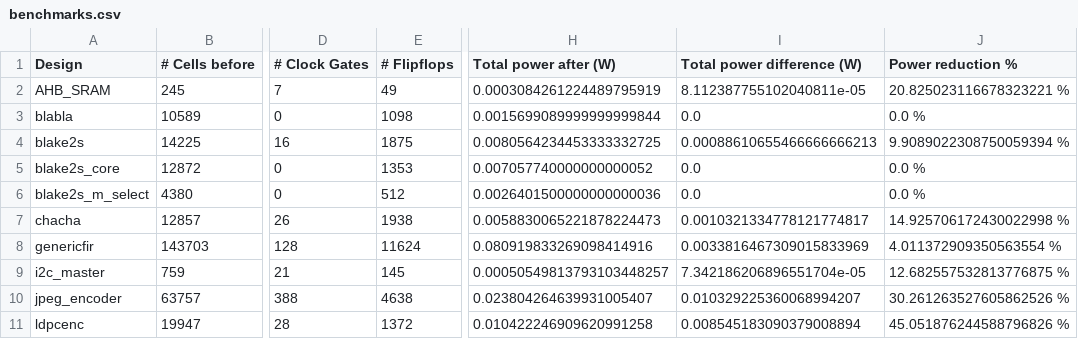
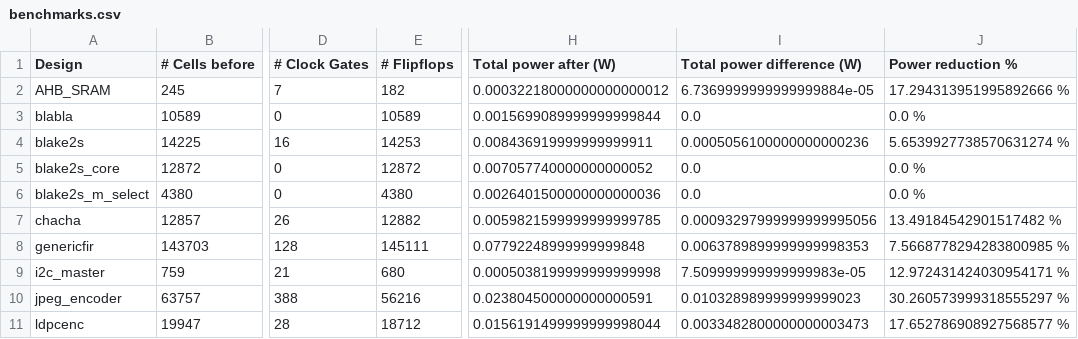
Before and after one commit to AUCOHL/Lighter, a CSV file: stats/benchmarks.csv, drawn as a sheet; only a part is shown, gaps mark what is left out; the diff covers the shown part only; the diff names each change by its address in the sheet, - before the commit and + after, or states it on an @@ line.

```diff
--- a/stats/benchmarks.csv
+++ b/stats/benchmarks.csv
-E2 (# Flipflops): 49
+E2 (# Flipflops): 182
-H2 (Total power after (W)): 0.0003084261224489795919
+H2 (Total power after (W)): 0.00032218000000000000012
-I2 (Total power difference (W)): 8.112387755102040811e-05
+I2 (Total power difference (W)): 6.7369999999999999884e-05
-J2 (Power reduction %): 20.825023116678323221 %
+J2 (Power reduction %): 17.294313951995892666 %
-E3 (# Flipflops): 1098
+E3 (# Flipflops): 10589
-E4 (# Flipflops): 1875
+E4 (# Flipflops): 14253
-H4 (Total power after (W)): 0.0080564234453333332725
+H4 (Total power after (W)): 0.008436919999999999911
-I4 (Total power difference (W)): 0.00088610655466666666213
+I4 (Total power difference (W)): 0.0005056100000000000236
-J4 (Power reduction %): 9.9089022308750059394 %
+J4 (Power reduction %): 5.6539927738570631274 %
-E5 (# Flipflops): 1353
+E5 (# Flipflops): 12872
-E6 (# Flipflops): 512
+E6 (# Flipflops): 4380
-E7 (# Flipflops): 1938
+E7 (# Flipflops): 12882
-H7 (Total power after (W)): 0.0058830065221878224473
+H7 (Total power after (W)): 0.0059821599999999999785
-I7 (Total power difference (W)): 0.0010321334778121774817
+I7 (Total power difference (W)): 0.00093297999999999995056
-J7 (Power reduction %): 14.925706172430022998 %
+J7 (Power reduction %): 13.49184542901517482 %
-E8 (# Flipflops): 11624
+E8 (# Flipflops): 145111
-H8 (Total power after (W)): 0.080919833269098414916
+H8 (Total power after (W)): 0.07792248999999999848
-I8 (Total power difference (W)): 0.0033816467309015833969
+I8 (Total power difference (W)): 0.0063789899999999998353
-J8 (Power reduction %): 4.011372909350563554 %
+J8 (Power reduction %): 7.5668778294283800985 %
-E9 (# Flipflops): 145
+E9 (# Flipflops): 680
-H9 (Total power after (W)): 0.00050549813793103448257
+H9 (Total power after (W)): 0.0005038199999999999998
-I9 (Total power difference (W)): 7.342186206896551704e-05
+I9 (Total power difference (W)): 7.509999999999999983e-05
-J9 (Power reduction %): 12.682557532813776875 %
+J9 (Power reduction %): 12.972431424030954171 %
-E10 (# Flipflops): 4638
+E10 (# Flipflops): 56216
-H10 (Total power after (W)): 0.023804264639931005407
+H10 (Total power after (W)): 0.023804500000000000591
-I10 (Total power difference (W)): 0.010329225360068994207
+I10 (Total power difference (W)): 0.010328989999999999023
-J10 (Power reduction %): 30.261263527605862526 %
+J10 (Power reduction %): 30.260573999318555297 %
-E11 (# Flipflops): 1372
+E11 (# Flipflops): 18712
-H11 (Total power after (W)): 0.010422246909620991258
+H11 (Total power after (W)): 0.0156191499999999998044
-I11 (Total power difference (W)): 0.008545183090379008894
+I11 (Total power difference (W)): 0.0033482800000000003473
-J11 (Power reduction %): 45.051876244588796826 %
+J11 (Power reduction %): 17.652786908927568577 %
```
Also changed, not shown: 38 edited cells elsewhere in this file, report_power/stats/stats_file.csv, stats/power_report_summary.csv, 1 other file.
